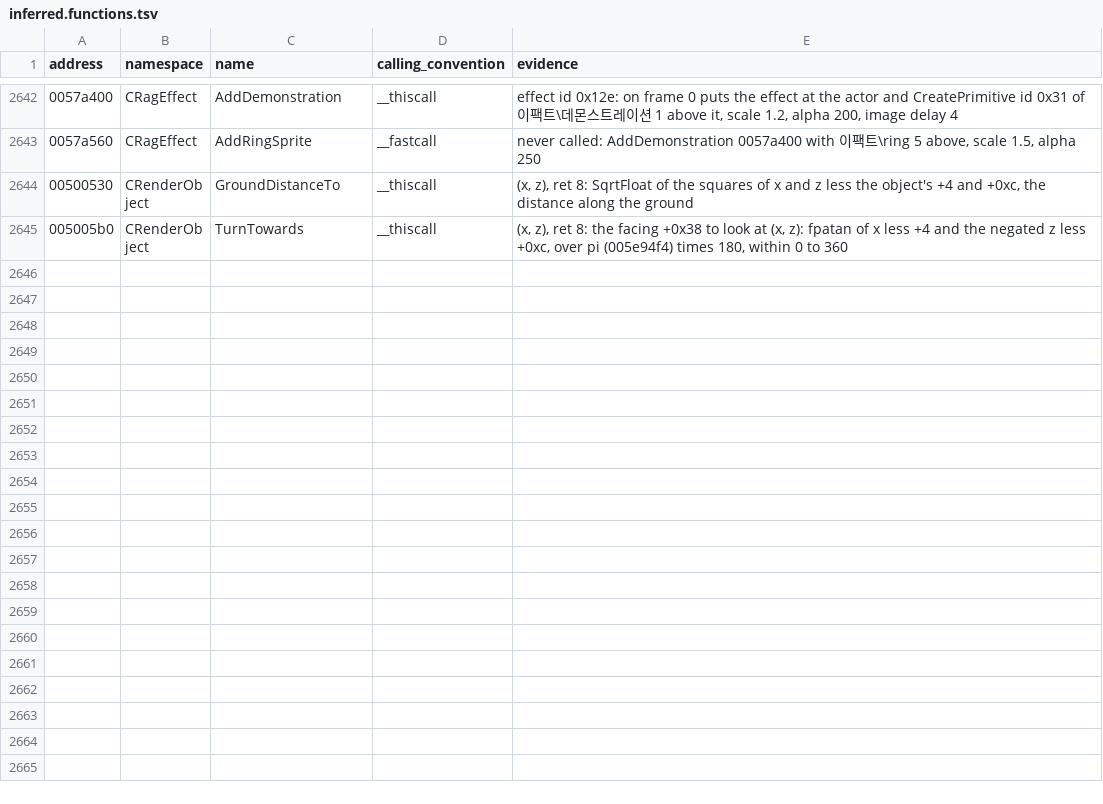
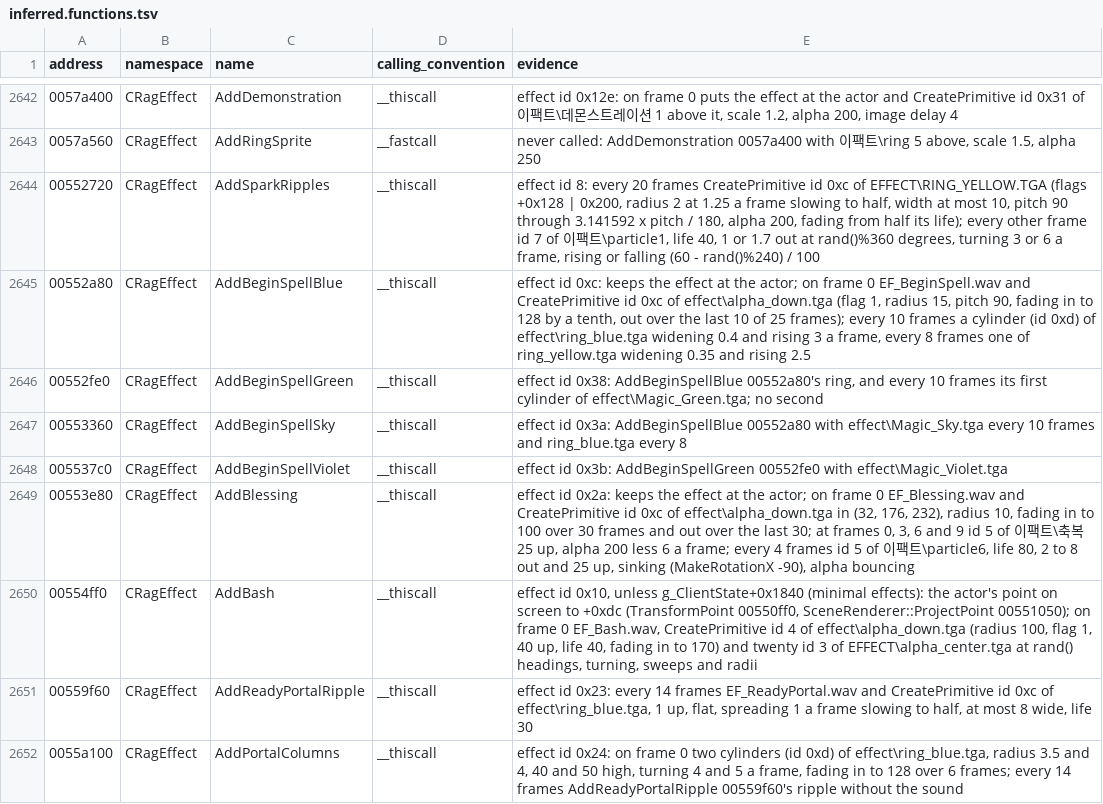
Before and after one commit to keyehzy/ragexe, a TSV file: analysis/labels/inferred.functions.tsv, drawn as a sheet; only a part is shown, gaps mark what is left out; the shorter side is filled out with more unchanged rows; the diff covers the shown part only.

```diff
--- a/analysis/labels/inferred.functions.tsv
+++ b/analysis/labels/inferred.functions.tsv
@@ -2643 +2643,10 @@ address	namespace	name	calling_convention	evidence
 0057a560	CRagEffect	AddRingSprite	__fastcall	never called: AddDemonstration 0057a400 with 이팩트\ring 5 above, scale 1.5, alpha 250
+00552720	CRagEffect	AddSparkRipples	__thiscall	effect id 8: every 20 frames CreatePrimitive id 0xc of EFFECT\RING_YELLOW.TGA (flags +0x128 | 0x200, radius 2 at 1.25 a frame slowing to half, width at most 10, pitch 90 through 3.141592 x pitch / 180, alpha 200, fading from half its life); every other frame id 7 of 이팩트\particle1, life 40, 1 or 1.7 out at rand()%360 degrees, turning 3 or 6 a frame, rising or falling (60 - rand()%240) / 100
+00552a80	CRagEffect	AddBeginSpellBlue	__thiscall	effect id 0xc: keeps the effect at the actor; on frame 0 EF_BeginSpell.wav and CreatePrimitive id 0xc of effect\alpha_down.tga (flag 1, radius 15, pitch 90, fading in to 128 by a tenth, out over the last 10 of 25 frames); every 10 frames a cylinder (id 0xd) of effect\ring_blue.tga widening 0.4 and rising 3 a frame, every 8 frames one of ring_yellow.tga widening 0.35 and rising 2.5
+00552fe0	CRagEffect	AddBeginSpellGreen	__thiscall	effect id 0x38: AddBeginSpellBlue 00552a80's ring, and every 10 frames its first cylinder of effect\Magic_Green.tga; no second
+00553360	CRagEffect	AddBeginSpellSky	__thiscall	effect id 0x3a: AddBeginSpellBlue 00552a80 with effect\Magic_Sky.tga every 10 frames and ring_blue.tga every 8
+005537c0	CRagEffect	AddBeginSpellViolet	__thiscall	effect id 0x3b: AddBeginSpellGreen 00552fe0 with effect\Magic_Violet.tga
+00553e80	CRagEffect	AddBlessing	__thiscall	effect id 0x2a: keeps the effect at the actor; on frame 0 EF_Blessing.wav and CreatePrimitive id 0xc of effect\alpha_down.tga in (32, 176, 232), radius 10, fading in to 100 over 30 frames and out over the last 30; at frames 0, 3, 6 and 9 id 5 of 이팩트\축복 25 up, alpha 200 less 6 a frame; every 4 frames id 5 of 이팩트\particle6, life 80, 2 to 8 out and 25 up, sinking (MakeRotationX -90), alpha bouncing
+00554ff0	CRagEffect	AddBash	__thiscall	effect id 0x10, unless g_ClientState+0x1840 (minimal effects): the actor's point on screen to +0xdc (TransformPoint 00550ff0, SceneRenderer::ProjectPoint 00551050); on frame 0 EF_Bash.wav, CreatePrimitive id 4 of effect\alpha_down.tga (radius 100, flag 1, 40 up, life 40, fading in to 170) and twenty id 3 of EFFECT\alpha_center.tga at rand() headings, turning, sweeps and radii
+00559f60	CRagEffect	AddReadyPortalRipple	__thiscall	effect id 0x23: every 14 frames EF_ReadyPortal.wav and CreatePrimitive id 0xc of effect\ring_blue.tga, 1 up, flat, spreading 1 a frame slowing to half, at most 8 wide, life 30
+0055a100	CRagEffect	AddPortalColumns	__thiscall	effect id 0x24: on frame 0 two cylinders (id 0xd) of effect\ring_blue.tga, radius 3.5 and 4, 40 and 50 high, turning 4 and 5 a frame, fading in to 128 over 6 frames; every 14 frames AddReadyPortalRipple 00559f60's ripple without the sound
```
Also changed, not shown: 9 added rows elsewhere in this file, analysis/labels/methods.functions.tsv, analysis/ledger.tsv, 9 other files.
